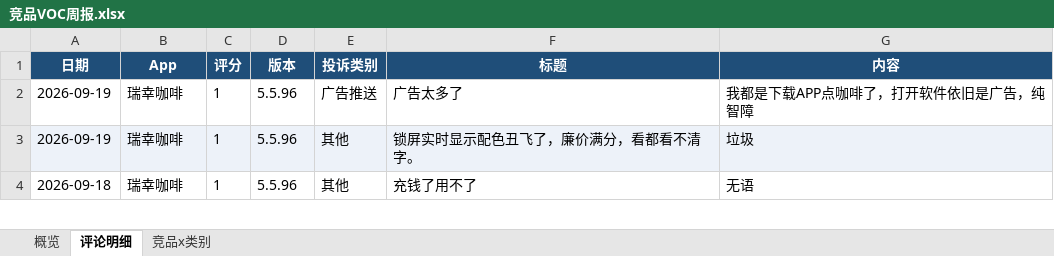
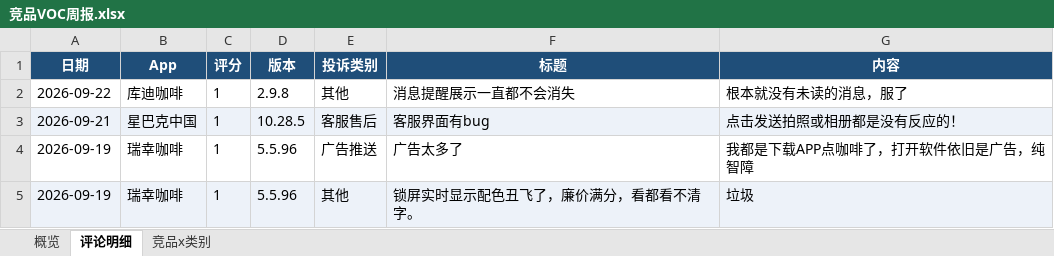
Before and after one commit to EGG-ZERO/appstore-voc-radar, an Excel workbook: reports/竞品VOC周报.xlsx, sheet 评论明细, drawn as a sheet; only a part is shown; the shorter side is filled out with more unchanged rows; values as stored, in another font and other column widths than the file's, no borders; the diff names each change by its address in the sheet, - before the commit and + after, or states it on an @@ line.

```diff
--- a/reports/竞品VOC周报.xlsx (sheet 评论明细)
+++ b/reports/竞品VOC周报.xlsx (sheet 评论明细)
+row 2: 2026-09-22 | 库迪咖啡 | 1 | 2.9.8 | 其他 | 消息提醒展示一直都不会消失 | 根本就没有未读的消息，服了
+row 3: 2026-09-21 | 星巴克中国 | 1 | 10.28.5 | 客服售后 | 客服界面有bug | 点击发送拍照或相册都是没有反应的！
```
Also changed, not shown: sheet 概览, sheet 竞品x类别, 4 other files.
